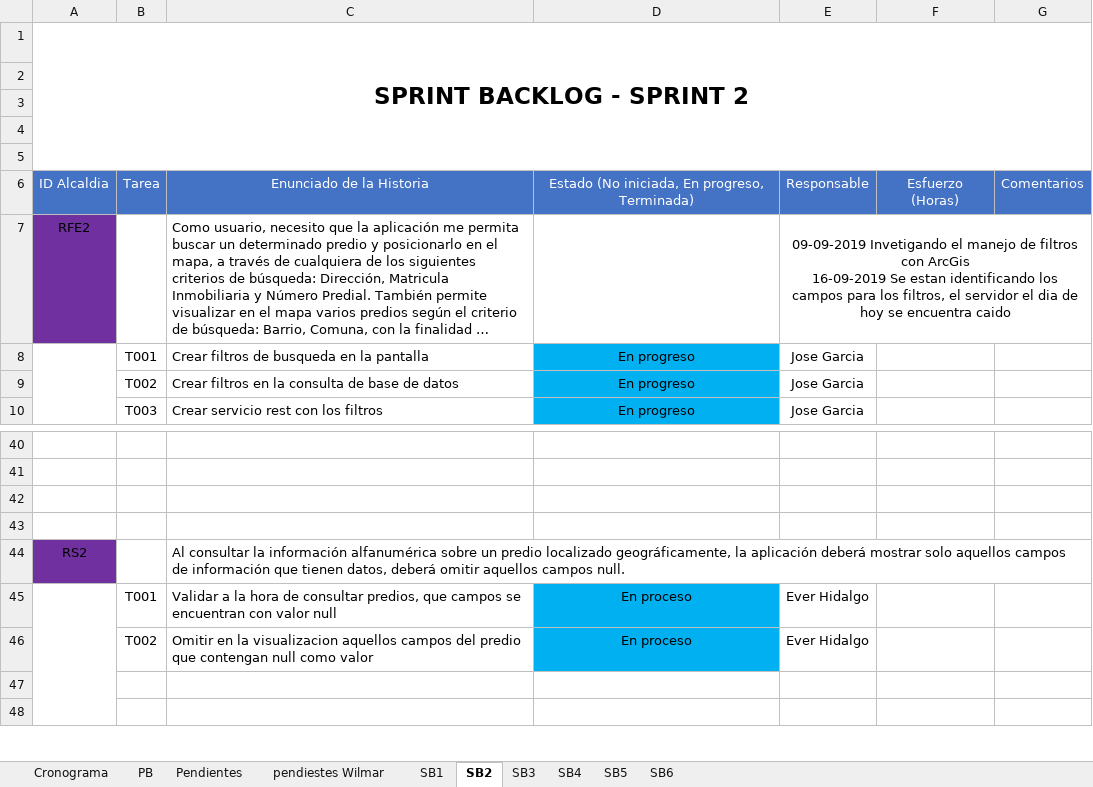
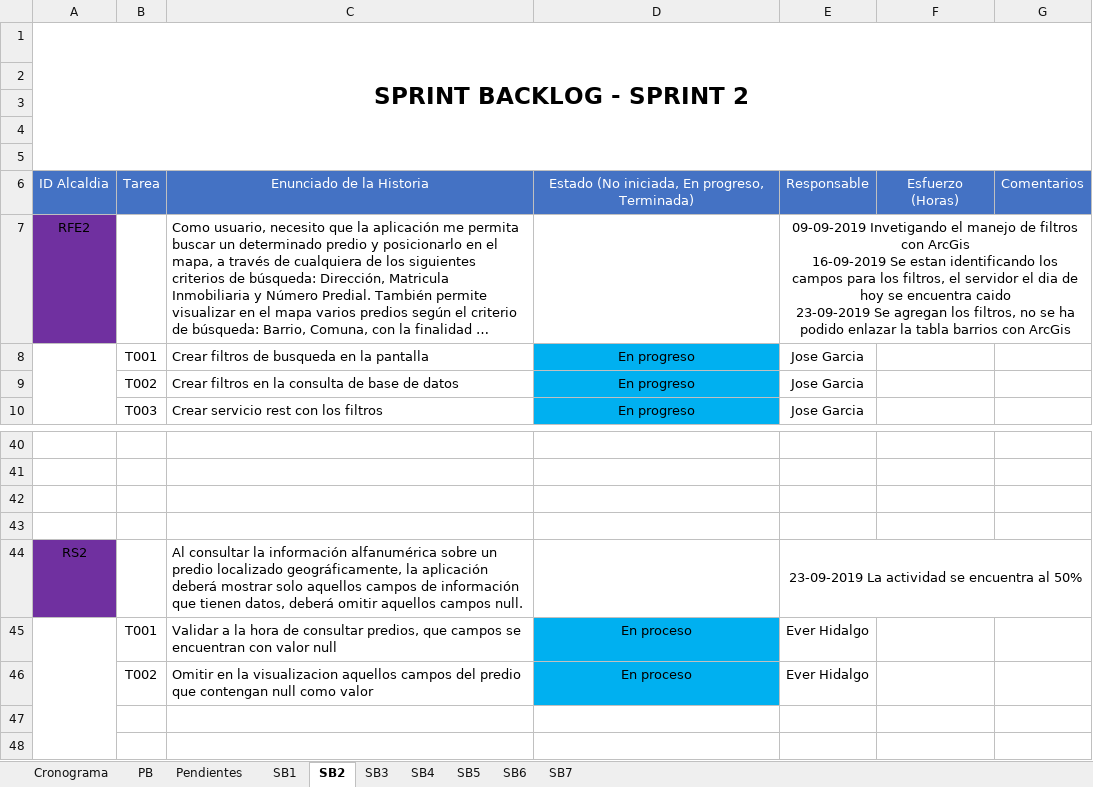
Before and after one commit to effectivesoftware1/sibica, an Excel workbook: documentacion/desarrollo/cronograma/Product Backlog Sibica.xlsx, sheet SB2, drawn as a sheet; only a part is shown, gaps mark what is left out; long unchanged cells end in …; values as stored, in another font and other column widths than the file's, no borders; ↵ is a line break in a cell; the diff names each change by its address in the sheet, - before the commit and + after, or states it on an @@ line.

```diff
--- a/documentacion/desarrollo/cronograma/Product Backlog Sibica.xlsx (sheet SB2)
+++ b/documentacion/desarrollo/cronograma/Product Backlog Sibica.xlsx (sheet SB2)
-sheet tab: pendiestes Wilmar
+sheet tab: SB7
-E7: …encuentra caido
+E7: …encuentra caido ↵ 23-09-2019 Se agregan los filtros, no se ha podido enlazar la tabla barrios con ArcGis
-E44: (empty)
+E44: 23-09-2019 La actividad se encuentra al 50%
+E44:G44 merged
```
Also changed, not shown: sheet PB, sheet Pendientes, sheet SB3.
